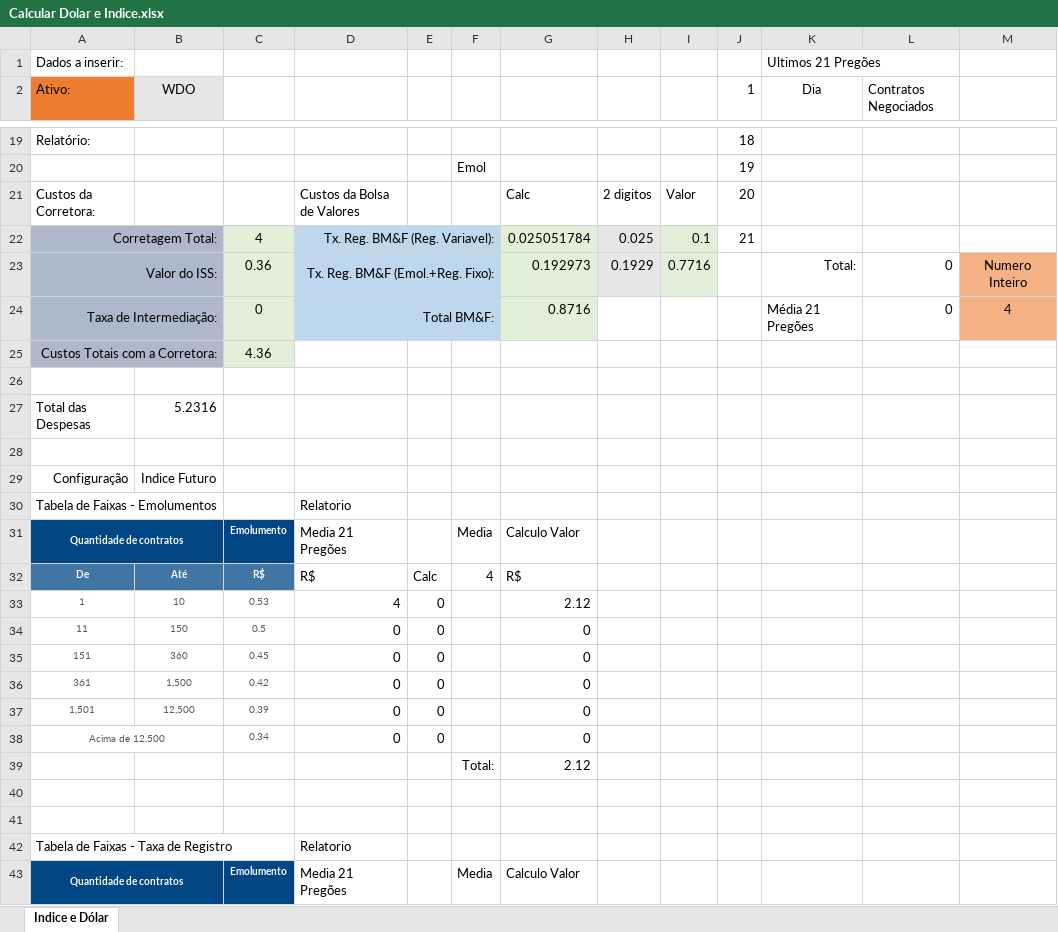
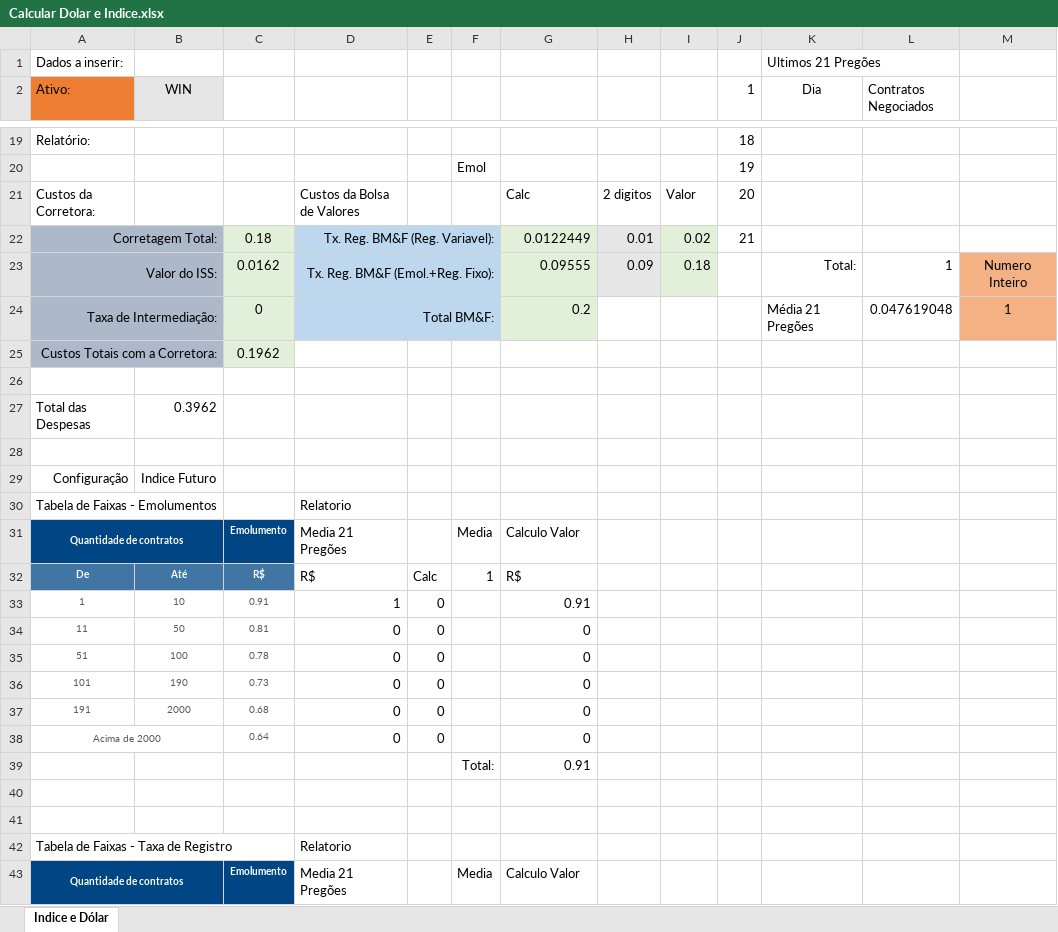
Before and after one commit to car7os/Traders, an Excel workbook: Projeto Traders/Projeto Algoritmos/Calcular Dolar e Indice.xlsx, sheet Indice e Dólar, drawn as a sheet; only a part is shown, gaps mark what is left out; values as stored, in another font and other column widths than the file's, no borders; the diff covers the shown part only; the diff names each change by its address in the sheet, - before the commit and + after, or states it on an @@ line.

Commit message:
Projeto Traders: Em Desenvolvimento Projeto Algoritmos: Desenvolvimento dos calculos dos produtos unitários.

```diff
--- a/Projeto Traders/Projeto Algoritmos/Calcular Dolar e Indice.xlsx (sheet Indice e Dólar)
+++ b/Projeto Traders/Projeto Algoritmos/Calcular Dolar e Indice.xlsx (sheet Indice e Dólar)
-B2: WDO
+B2: WIN
-C22: 4
+C22: 0.18
-G22: 0.025051784
+G22: 0.0122449
-H22: 0.025
+H22: 0.01
-I22: 0.1
+I22: 0.02
-C23: 0.36
+C23: 0.0162
-G23: 0.192973
+G23: 0.09555
-H23: 0.1929
+H23: 0.09
-I23: 0.7716
+I23: 0.18
-L23 (Contratos Negociados): 0
+L23 (Contratos Negociados): 1
-G24: 0.8716
+G24: 0.2
-L24 (Contratos Negociados): 0
+L24 (Contratos Negociados): 0.047619048
-M24: 4
+M24: 1
-C25: 4.36
+C25: 0.1962
-B27 (WIN): 5.2316
+B27 (WIN): 0.3962
-F32: 4
+F32: 1
-C33: 0.53
+C33: 0.91
-D33: 4
+D33: 1
-G33: 2.12
+G33: 0.91
-B34 (WIN): 150
+B34 (WIN): 50
-C34: 0.5
+C34: 0.81
-A35 (Ativo:): 151
+A35 (Ativo:): 51
-B35 (WIN): 360
+B35 (WIN): 100
-C35: 0.45
+C35: 0.78
-A36 (Ativo:): 361
+A36 (Ativo:): 101
-B36 (WIN): 1,500
+B36 (WIN): 190
-C36: 0.42
+C36: 0.73
-A37 (Ativo:): 1,501
+A37 (Ativo:): 191
-B37 (WIN): 12,500
+B37 (WIN): 2000
-C37: 0.39
+C37: 0.68
-A38 (Ativo:): Acima de 12.500
+A38 (Ativo:): Acima de 2000
-C38: 0.34
+C38: 0.64
-G39: 2.12
+G39: 0.91
```
Also changed, not shown: 25 edited cells elsewhere in this sheet.
